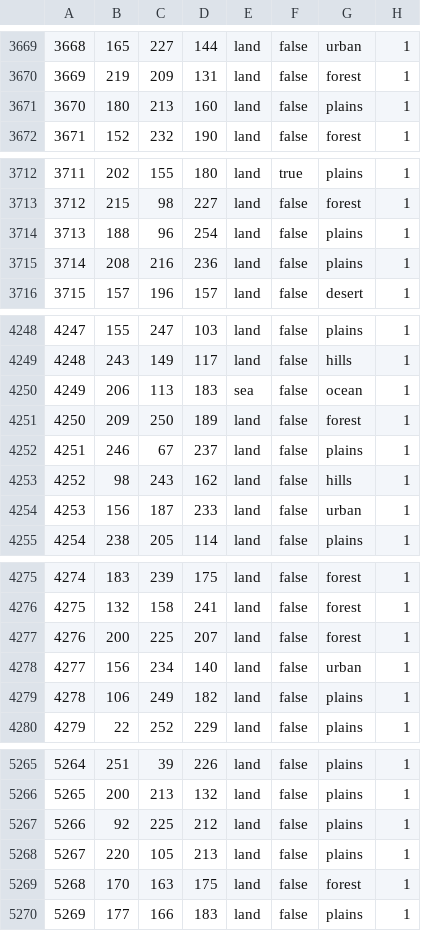
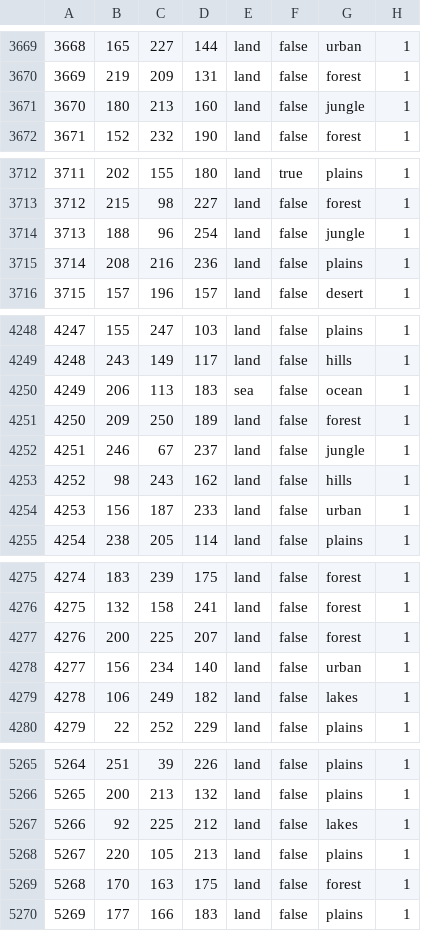
Before and after one commit to ger-114514/BARE, a CSV file: map/definition.csv, drawn as a sheet; only a part is shown, gaps mark what is left out; the diff covers the shown part only.

```diff
--- a/map/definition.csv
+++ b/map/definition.csv
@@ -3670,3 +3670,3 @@
 3669;219;209;131;land;false;forest;1
-3670;180;213;160;land;false;plains;1
+3670;180;213;160;land;false;jungle;1
 3671;152;232;190;land;false;forest;1
@@ -3713,3 +3713,3 @@
 3712;215;98;227;land;false;forest;1
-3713;188;96;254;land;false;plains;1
+3713;188;96;254;land;false;jungle;1
 3714;208;216;236;land;false;plains;1
@@ -4251,3 +4251,3 @@
 4250;209;250;189;land;false;forest;1
-4251;246;67;237;land;false;plains;1
+4251;246;67;237;land;false;jungle;1
 4252;98;243;162;land;false;hills;1
@@ -4278,3 +4278,3 @@
 4277;156;234;140;land;false;urban;1
-4278;106;249;182;land;false;plains;1
+4278;106;249;182;land;false;lakes;1
 4279;22;252;229;land;false;plains;1
@@ -5266,3 +5266,3 @@
 5265;200;213;132;land;false;plains;1
-5266;92;225;212;land;false;plains;1
+5266;92;225;212;land;false;lakes;1
 5267;220;105;213;land;false;plains;1
```
Also changed, not shown: 36 edited cells elsewhere in this file, 11 other files.
